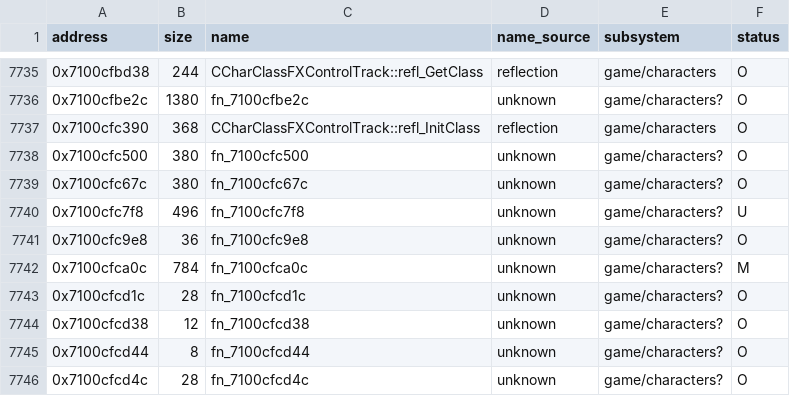
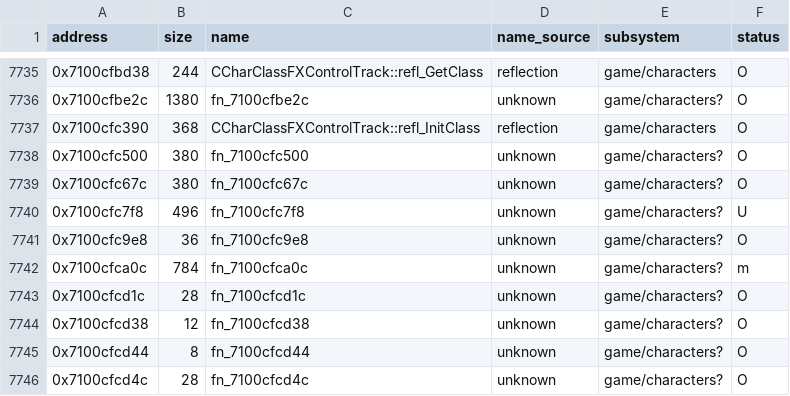
Before and after one commit to var-flotsam/dread-decomp, a CSV file: data/functions/main_0c.csv, drawn as a sheet; only a part is shown, gaps mark what is left out.

```diff
--- a/data/functions/main_0c.csv
+++ b/data/functions/main_0c.csv
@@ -7741,3 +7741,3 @@ address,size,name,name_source,subsystem,status
 0x7100cfc9e8,36,fn_7100cfc9e8,unknown,game/characters?,O
-0x7100cfca0c,784,fn_7100cfca0c,unknown,game/characters?,M
+0x7100cfca0c,784,fn_7100cfca0c,unknown,game/characters?,m
 0x7100cfcd1c,28,fn_7100cfcd1c,unknown,game/characters?,O
```
Also changed, not shown: data/functions/main_00.csv, data/functions/main_01.csv, 2 other files.
